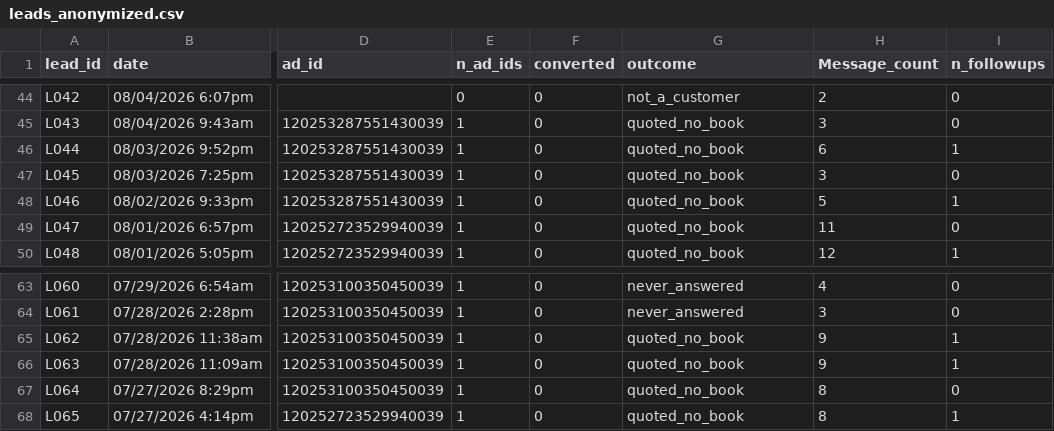
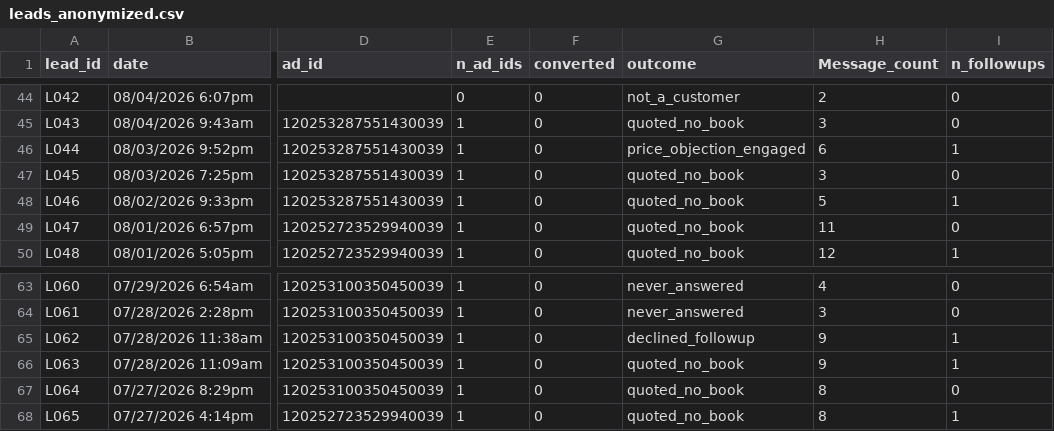
Before and after one commit to castanedaisaac786-byte/inland-analytics, a CSV file: data/leads_anonymized.csv, drawn as a sheet; only a part is shown, gaps mark what is left out; the diff names each change by its address in the sheet, - before the commit and + after, or states it on an @@ line.

Commit message:
Log Arm A week 1: 1 decline, 1 price objection with ceramic interest

```diff
--- a/data/leads_anonymized.csv
+++ b/data/leads_anonymized.csv
-G46 (outcome): quoted_no_book
+G46 (outcome): price_objection_engaged
-G65 (outcome): quoted_no_book
+G65 (outcome): declined_followup
```
